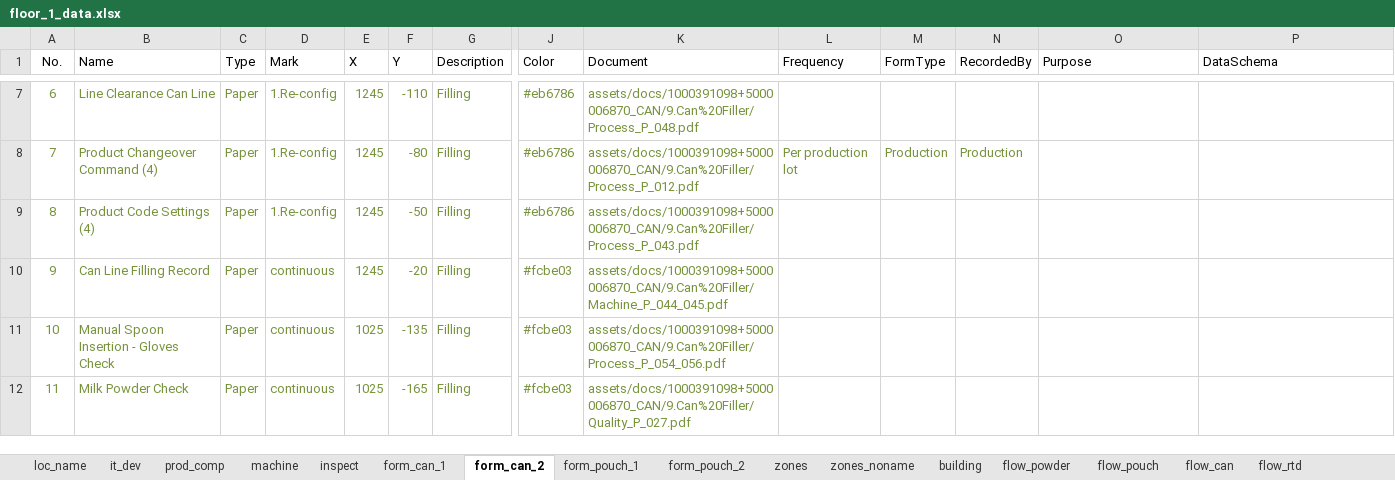
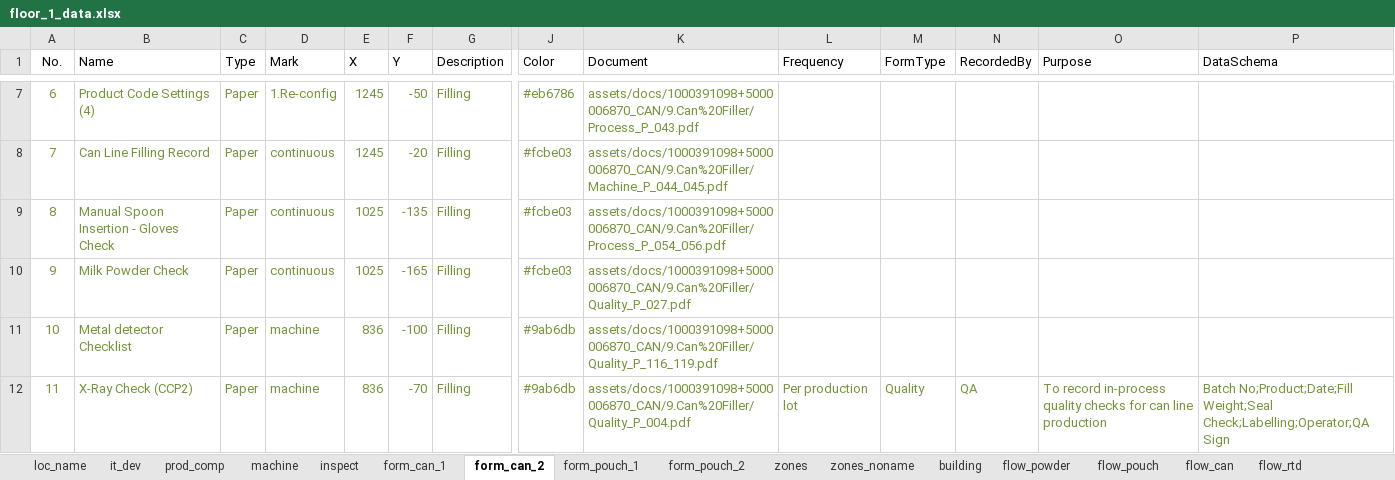
Before and after one commit to Wahaha-007/FactoryView, an Excel workbook: assets/floor_1_data.xlsx, sheet form_can_2, drawn as a sheet; only a part is shown, gaps mark what is left out; values as stored, in another font and other column widths than the file's, no borders; the diff covers the shown part only; the diff names each change by its address in the sheet, - before the commit and + after, or states it on an @@ line.

```diff
--- a/assets/floor_1_data.xlsx (sheet form_can_2)
+++ b/assets/floor_1_data.xlsx (sheet form_can_2)
-B7 (Name): Line Clearance Can Line
+B7 (Name): Product Code Settings (4)
-F7 (Y): -110
+F7 (Y): -50
-K7 (Document): assets/docs/1000391098+5000006870_CAN/9.Can%20Filler/Process_P_048.pdf
+K7 (Document): assets/docs/1000391098+5000006870_CAN/9.Can%20Filler/Process_P_043.pdf
-B8 (Name): Product Changeover Command (4)
+B8 (Name): Can Line Filling Record
-D8:D9 (Mark): 1.Re-config
+D8:D9 (Mark): continuous
-F8 (Y): -80
+F8 (Y): -20
-J8:J9 (Color): #eb6786
+J8:J9 (Color): #fcbe03
-K8 (Document): assets/docs/1000391098+5000006870_CAN/9.Can%20Filler/Process_P_012.pdf
+K8 (Document): assets/docs/1000391098+5000006870_CAN/9.Can%20Filler/Machine_P_044_045.pdf
-L8 (Frequency): Per production lot
+L8 (Frequency): (empty)
-M8 (FormType): Production
+M8 (FormType): (empty)
-N8 (RecordedBy): Production
+N8 (RecordedBy): (empty)
-B9 (Name): Product Code Settings (4)
+B9 (Name): Manual Spoon Insertion - Gloves Check
-E9:E10 (X): 1245
+E9:E10 (X): 1025
-F9 (Y): -50
+F9 (Y): -135
-K9 (Document): assets/docs/1000391098+5000006870_CAN/9.Can%20Filler/Process_P_043.pdf
+K9 (Document): assets/docs/1000391098+5000006870_CAN/9.Can%20Filler/Process_P_054_056.pdf
-B10 (Name): Can Line Filling Record
+B10 (Name): Milk Powder Check
-F10 (Y): -20
+F10 (Y): -165
-K10 (Document): assets/docs/1000391098+5000006870_CAN/9.Can%20Filler/Machine_P_044_045.pdf
+K10 (Document): assets/docs/1000391098+5000006870_CAN/9.Can%20Filler/Quality_P_027.pdf
-B11 (Name): Manual Spoon Insertion - Gloves Check
+B11 (Name): Metal detector Checklist
-D11:D12 (Mark): continuous
+D11:D12 (Mark): machine
-E11:E12 (X): 1025
+E11:E12 (X): 836
-F11 (Y): -135
+F11 (Y): -100
-J11:J12 (Color): #fcbe03
+J11:J12 (Color): #9ab6db
-K11 (Document): assets/docs/1000391098+5000006870_CAN/9.Can%20Filler/Process_P_054_056.pdf
+K11 (Document): assets/docs/1000391098+5000006870_CAN/9.Can%20Filler/Quality_P_116_119.pdf
-B12 (Name): Milk Powder Check
+B12 (Name): X-Ray Check (CCP2)
-F12 (Y): -165
+F12 (Y): -70
-K12 (Document): assets/docs/1000391098+5000006870_CAN/9.Can%20Filler/Quality_P_027.pdf
+K12 (Document): assets/docs/1000391098+5000006870_CAN/9.Can%20Filler/Quality_P_004.pdf
-L12 (Frequency): (empty)
+L12 (Frequency): Per production lot
-M12 (FormType): (empty)
+M12 (FormType): Quality
-N12 (RecordedBy): (empty)
+N12 (RecordedBy): QA
-O12 (Purpose): (empty)
+O12 (Purpose): To record in-process quality checks for can line production
-P12 (DataSchema): (empty)
+P12 (DataSchema): Batch No;Product;Date;Fill Weight;Seal Check;Labelling;Operator;QA Sign
```
Also changed, not shown: 157 edited cells and cell formats elsewhere in this sheet, sheet form_pouch_1, sheet form_pouch_2, sheet form_can_1, assets/floor_2_data.xlsx, assets/system_config.xlsx, 14 other files.
